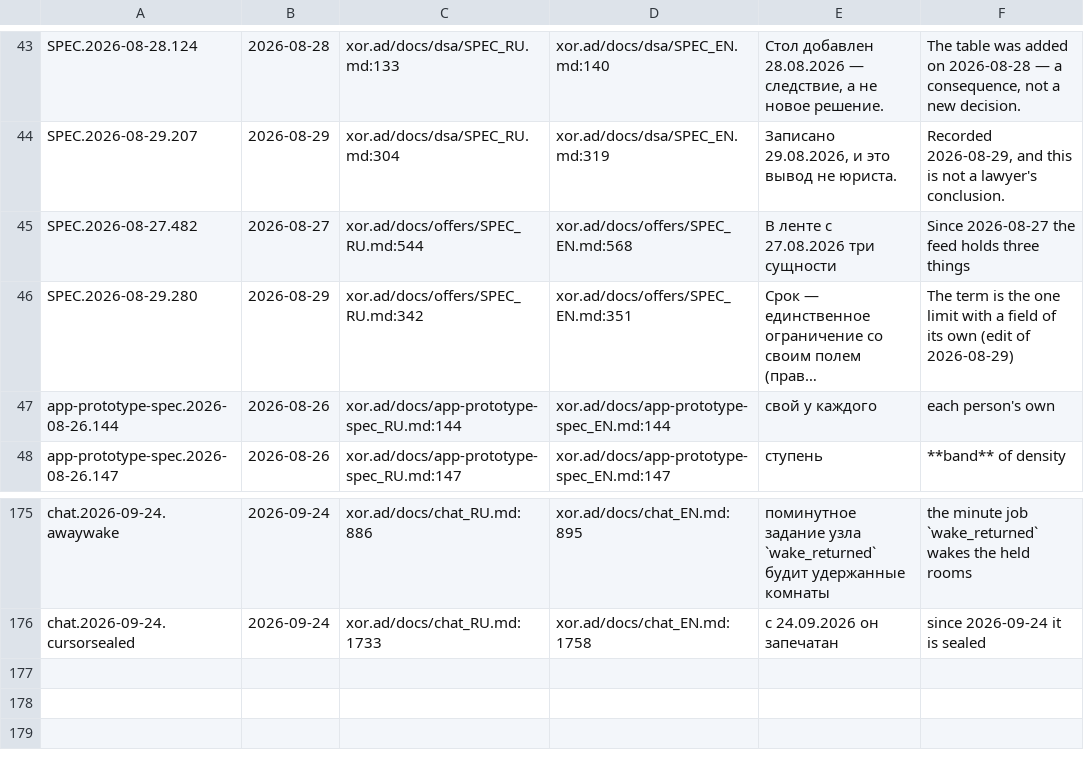
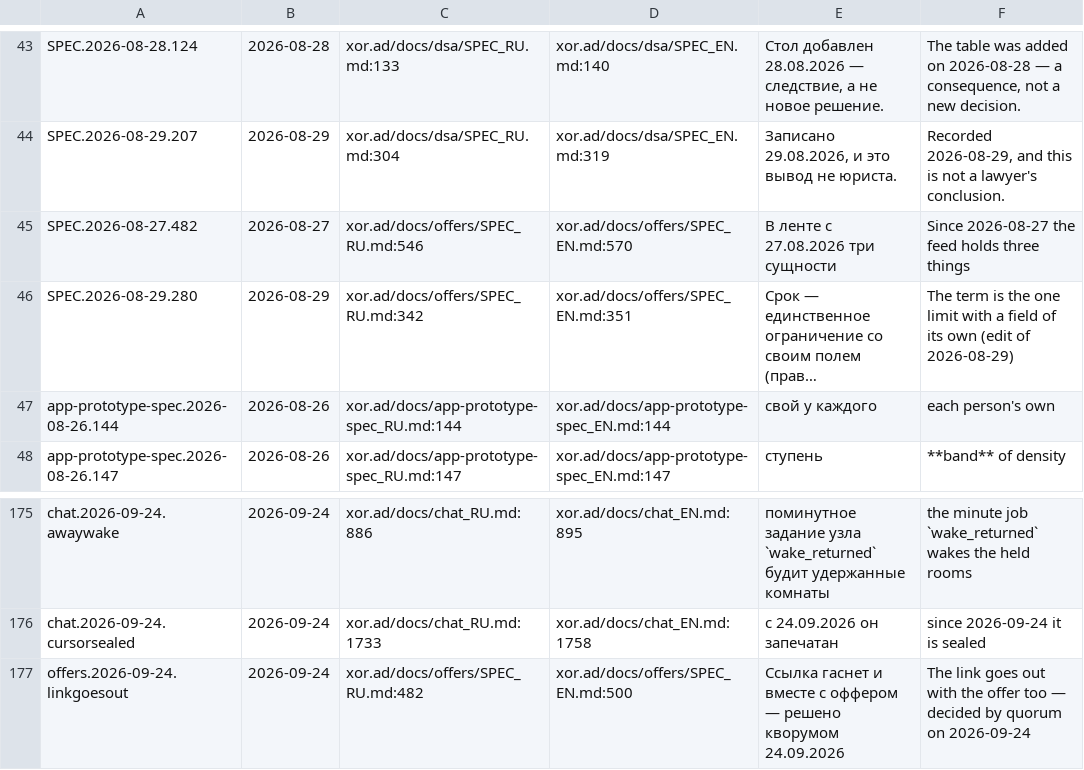
Before and after one commit to panov-id/xor.ad, a TSV file: docs/facts/decisions.tsv, drawn as a sheet; only a part is shown, gaps mark what is left out; long unchanged cells end in …; the diff names each change by its address in the sheet, - before the commit and + after, or states it on an @@ line.

```diff
--- a/docs/facts/decisions.tsv
+++ b/docs/facts/decisions.tsv
-C45: xor.ad/docs/offers/SPEC_RU.md:544
+C45: xor.ad/docs/offers/SPEC_RU.md:546
-D45: xor.ad/docs/offers/SPEC_EN.md:568
+D45: xor.ad/docs/offers/SPEC_EN.md:570
+row 177: offers.2026-09-24.linkgoesout | 2026-09-24 | xor.ad/docs/offers/SPEC_RU.md:482 | xor.ad/docs/offers/SPEC_EN.md:500 | Ссылка гаснет и вместе с оффером — решено кворумом 24.09.2026 | The link goes out with the offer too — decided by quorum on 2026-09-24
```
Also changed, not shown: docs/facts/open.tsv, docs/facts/schema.tsv, 9 other files.
